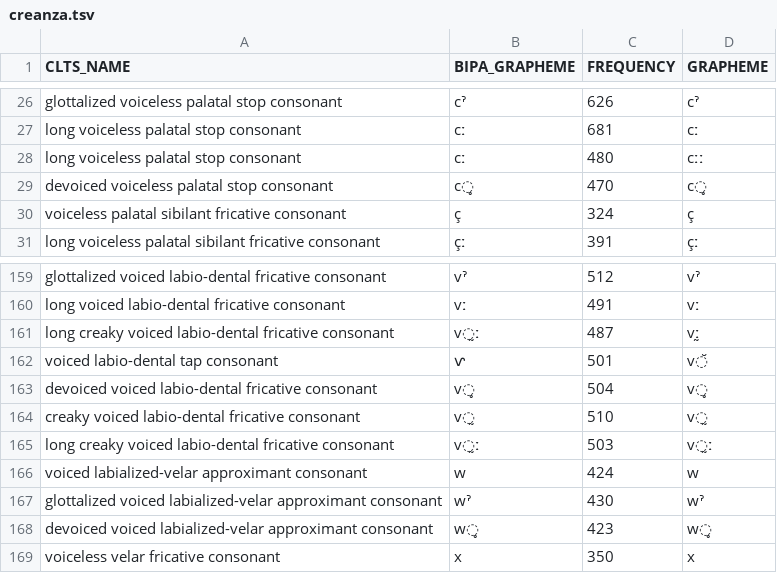
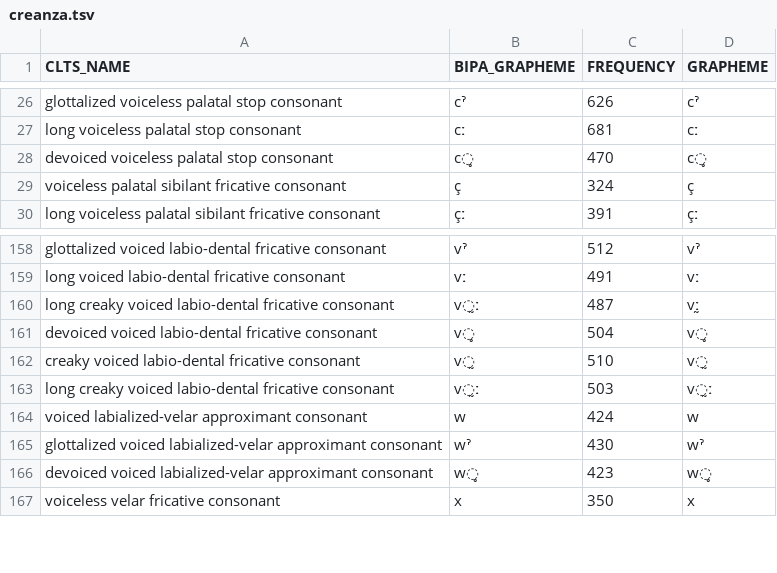
Before and after one commit to cldf-clts/clts-legacy, a TSV file: src/pyclts/transcriptiondata/creanza.tsv, drawn as a sheet; only a part is shown, gaps mark what is left out; the diff names each change by its address in the sheet, - before the commit and + after, or states it on an @@ line.

```diff
--- a/src/pyclts/transcriptiondata/creanza.tsv
+++ b/src/pyclts/transcriptiondata/creanza.tsv
-row 28: long voiceless palatal stop consonant | cː | 480 | cːː
-row 162: voiced labio-dental tap consonant | ⱱ | 501 | v̆
```
Also changed, not shown: src/pyclts/transcriptiondata/eurasian.tsv, src/pyclts/transcriptiondata/nidaba.tsv, 13 other files.
